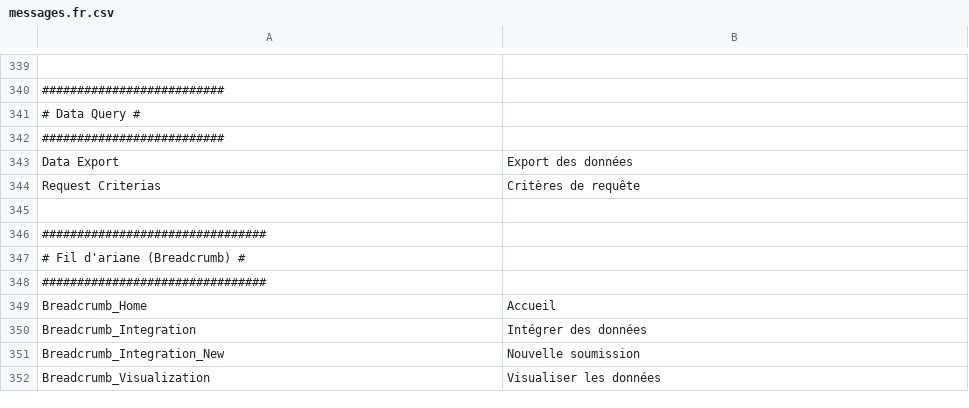
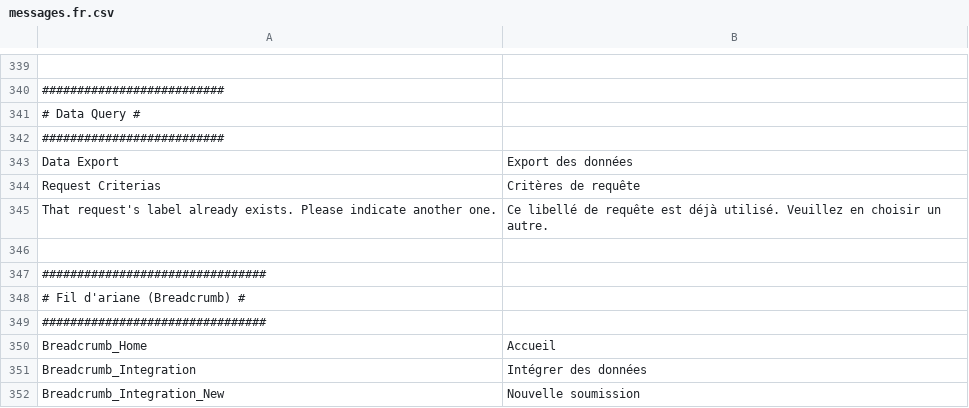
Before and after one commit to IGNBPesty/ogam, a CSV file: website/htdocs/server/ogamServer/src/Ign/Bundle/OGAMBundle/Resources/translations/messages.fr.csv, drawn as a sheet; only a part is shown, gaps mark what is left out; the shorter side is filled out with more unchanged rows.

```diff
--- a/website/htdocs/server/ogamServer/src/Ign/Bundle/OGAMBundle/Resources/translations/messages.fr.csv
+++ b/website/htdocs/server/ogamServer/src/Ign/Bundle/OGAMBundle/Resources/translations/messages.fr.csv
@@ -344,2 +344,3 @@ Data Export;Export des données
 Request Criterias;Critères de requête
+That request's label already exists. Please indicate another one.;Ce libellé de requête est déjà utilisé. Veuillez en choisir un autre.
 
```
Also changed, not shown: website/htdocs/server/ogamServer/src/Ign/Bundle/OGAMBundle/Resources/translations/messages.en.csv, 1 other file.
